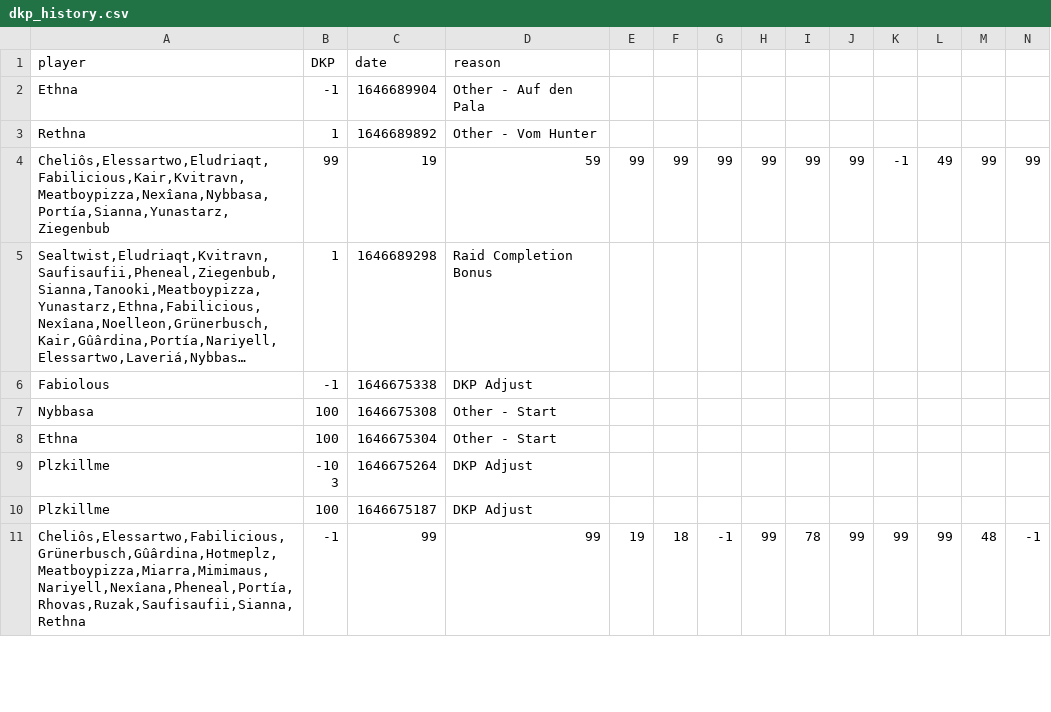
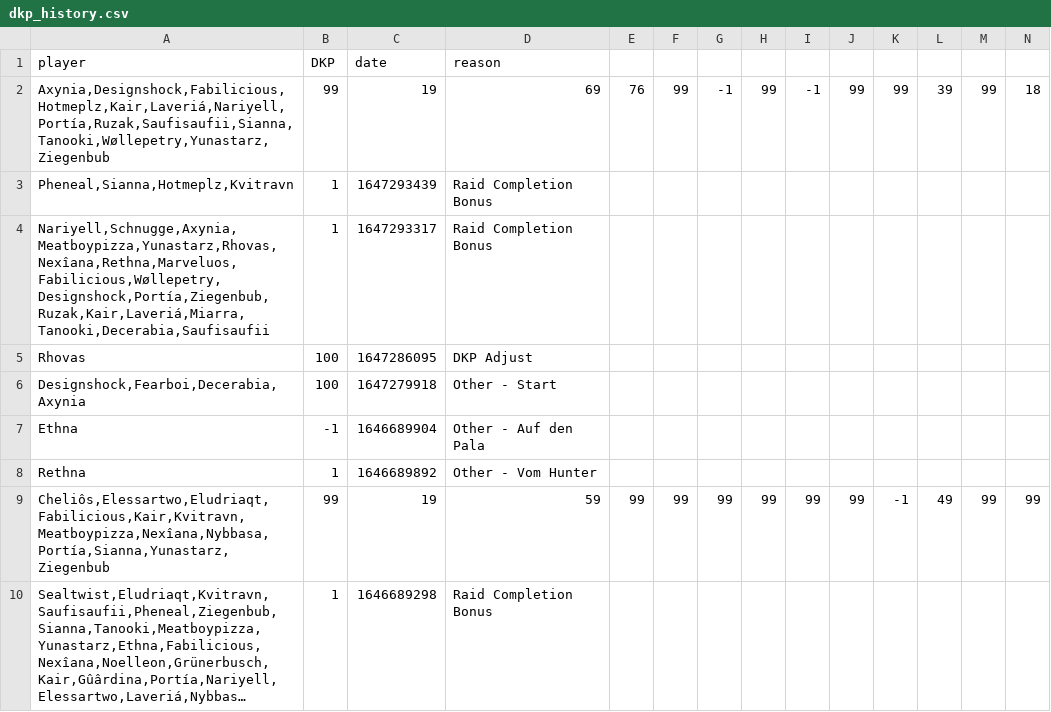
Before and after one commit to VacaboNariel/Nariel, a CSV file: dkp_history.csv, drawn as a sheet; only a part is shown; the shorter side is filled out with more unchanged rows; long unchanged cells end in …; rows hold the shown columns only; the diff names each change by its address in the sheet, - before the commit and + after, or states it on an @@ line.

Commit message:
Update dkp_history.csv

```diff
--- a/dkp_history.csv
+++ b/dkp_history.csv
+row 2: Axynia,Designshock,Fabilicious,Hotmeplz,Kair,Laveriá,Nariyell,Portía,Ruzak,Saufisaufii,Sianna,Tanooki,Wøllepetry,Yunastarz,Ziegenbub | 99 | 19 | 69 | 76 | 99 | -1 | 99 | -1 | 99 | 99 | 39 | 99 | 18
+row 3: Pheneal,Sianna,Hotmeplz,Kvitravn | 1 | 1647293439 | Raid Completion Bonus
+row 4: Nariyell,Schnugge,Axynia,Meatboypizza,Yunastarz,Rhovas,Nexîana,Rethna,Marveluos,Fabilicious,Wøllepetry,Designshock,Portía,Ziegenbub,Ruzak,Kair,Laveriá,Miarra,Tanooki,Decerabia,Saufisaufii | 1 | 1647293317 | Raid Completion Bonus
+row 5: Rhovas | 100 | 1647286095 | DKP Adjust
+row 6: Designshock,Fearboi,Decerabia,Axynia | 100 | 1647279918 | Other - Start
```
